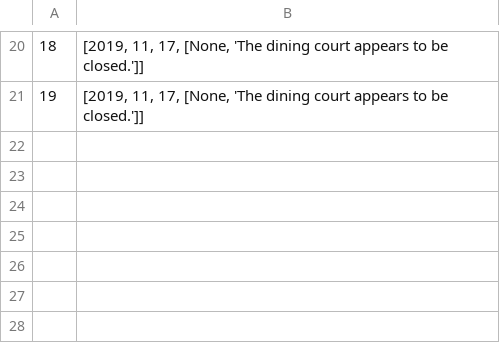
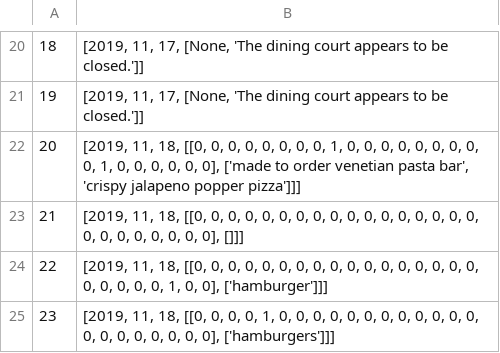
Before and after one commit to uniqueuser-repo/DiscordBot_Py, a CSV file: ongoingList.csv, drawn as a sheet; only a part is shown, gaps mark what is left out; the diff names each change by its address in the sheet, - before the commit and + after, or states it on an @@ line.

Commit message:
Update ongoingList.csv with additional day

```diff
--- a/ongoingList.csv
+++ b/ongoingList.csv
+row 22: 20 | [2019, 11, 18, [[0, 0, 0, 0, 0, 0, 0, 0, 1, 0, 0, 0, 0, 0, 0, 0, 0, 0, 1, 0, 0, 0, 0, 0, 0], ['made to order venetian pasta bar', 'crispy jalapeno popper pizza']]]
+row 23: 21 | [2019, 11, 18, [[0, 0, 0, 0, 0, 0, 0, 0, 0, 0, 0, 0, 0, 0, 0, 0, 0, 0, 0, 0, 0, 0, 0, 0, 0], []]]
+row 24: 22 | [2019, 11, 18, [[0, 0, 0, 0, 0, 0, 0, 0, 0, 0, 0, 0, 0, 0, 0, 0, 0, 0, 0, 0, 0, 0, 1, 0, 0], ['hamburger']]]
+row 25: 23 | [2019, 11, 18, [[0, 0, 0, 0, 1, 0, 0, 0, 0, 0, 0, 0, 0, 0, 0, 0, 0, 0, 0, 0, 0, 0, 0, 0, 0], ['hamburgers']]]
```
